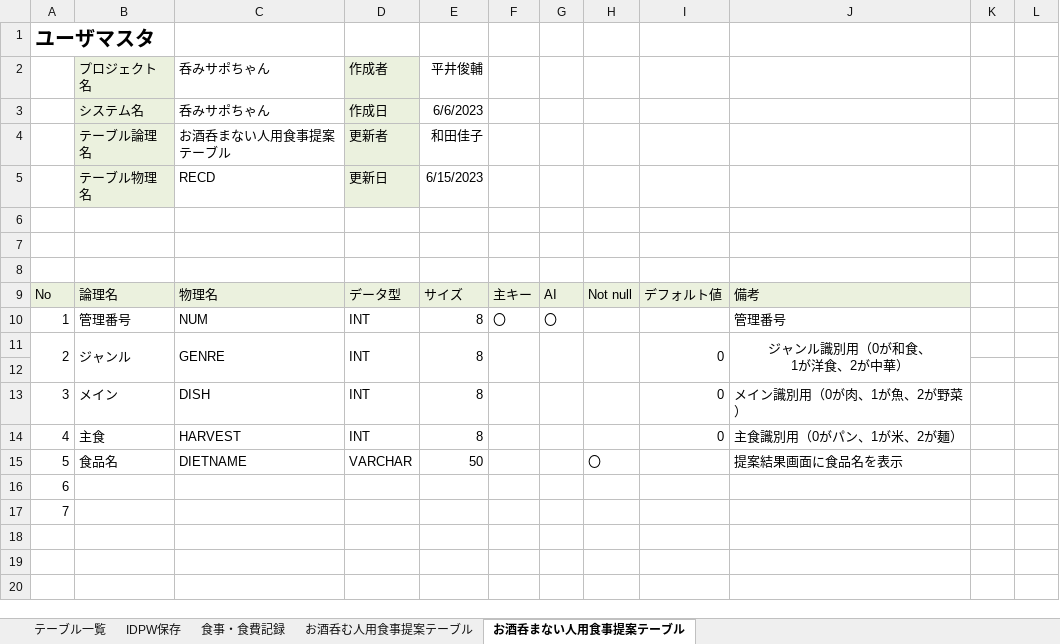
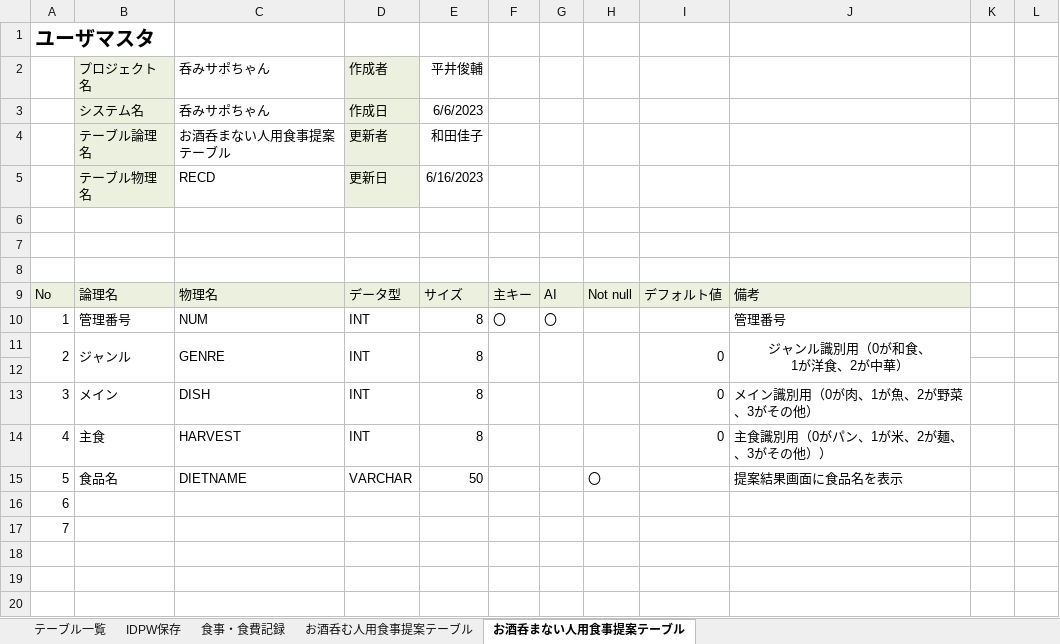
Before and after one commit to dojo2023/F-1, an Excel workbook: doc/外部設計/最新版/DB定義書ver1.7.xlsx, sheet お酒呑まない人用食事提案テーブル, drawn as a sheet; only a part is shown; values as stored, in another font and other column widths than the file's, no borders; the diff names each change by its address in the sheet, - before the commit and + after, or states it on an @@ line.

```diff
--- a/doc/外部設計/最新版/DB定義書ver1.7.xlsx (sheet お酒呑まない人用食事提案テーブル)
+++ b/doc/外部設計/最新版/DB定義書ver1.7.xlsx (sheet お酒呑まない人用食事提案テーブル)
-E5: 6/15/2023
+E5: 6/16/2023
-J13: メイン識別用（0が肉、1が魚、2が野菜）
+J13: メイン識別用（0が肉、1が魚、2が野菜、3がその他）
-J14: 主食識別用（0がパン、1が米、2が麺）
+J14: 主食識別用（0がパン、1が米、2が麺、、3がその他））
```
Also changed, not shown: sheet お酒呑む人用食事提案テーブル, 1 other file.
